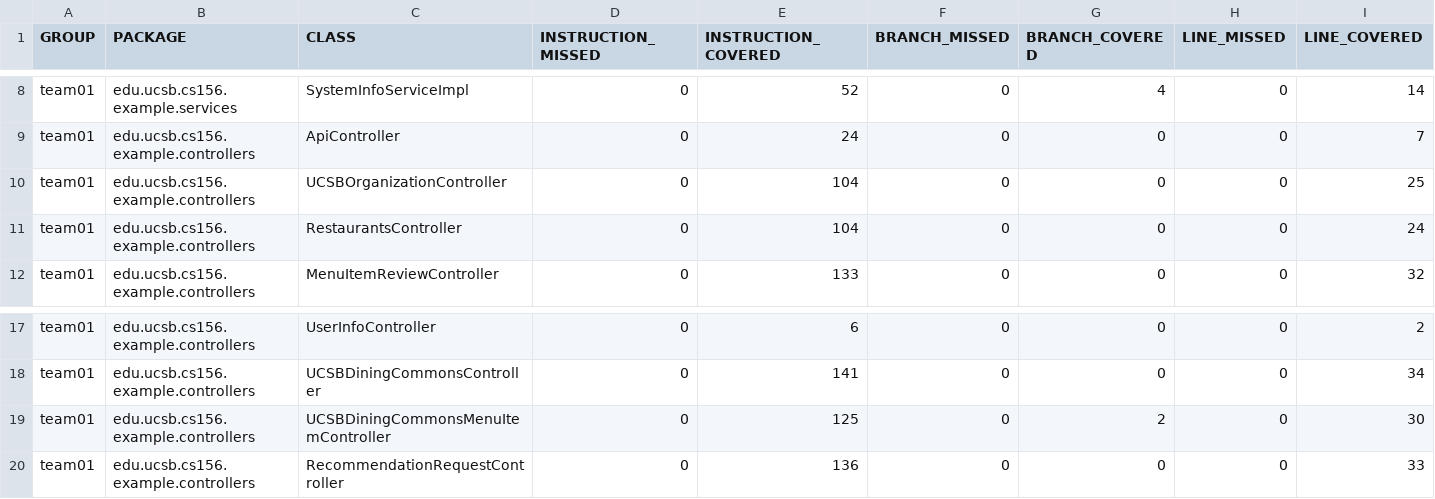
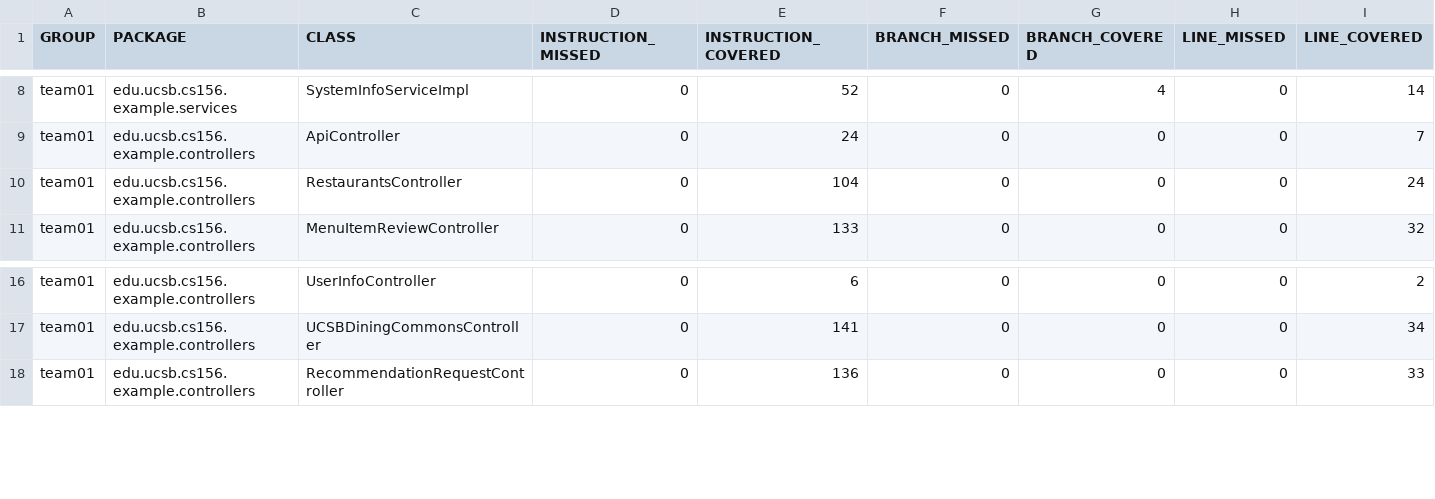
Before and after one commit to ucsb-cs156-f26/team02-f26-02, a CSV file: jacoco/jacoco.csv, drawn as a sheet; only a part is shown, gaps mark what is left out; rows hold the shown columns only; the diff names each change by its address in the sheet, - before the commit and + after, or states it on an @@ line.

Commit message:
Deploying to gh-pages from @ ucsb-cs156-f26/team02-f26-02@c3fa5dbc1ca22c2558932593bc77efcffbdde37c 🚀

```diff
--- a/jacoco/jacoco.csv
+++ b/jacoco/jacoco.csv
-row 10: team01 | edu.ucsb.cs156.example.controllers | UCSBOrganizationController | 0 | 104 | 0 | 0 | 0 | 25
-row 19: team01 | edu.ucsb.cs156.example.controllers | UCSBDiningCommonsMenuItemController | 0 | 125 | 0 | 2 | 0 | 30
```
Also changed, not shown: 5 other files.
